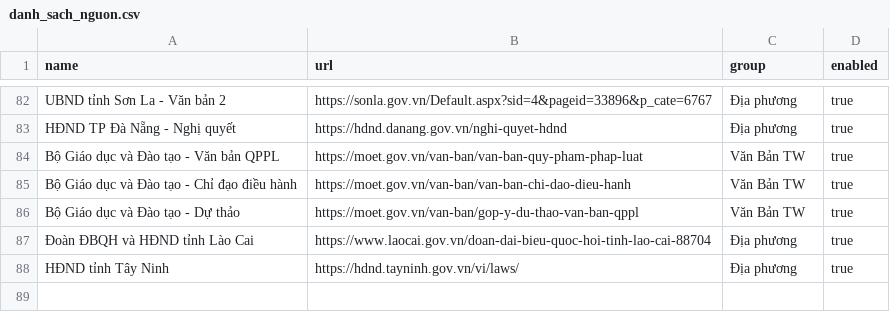
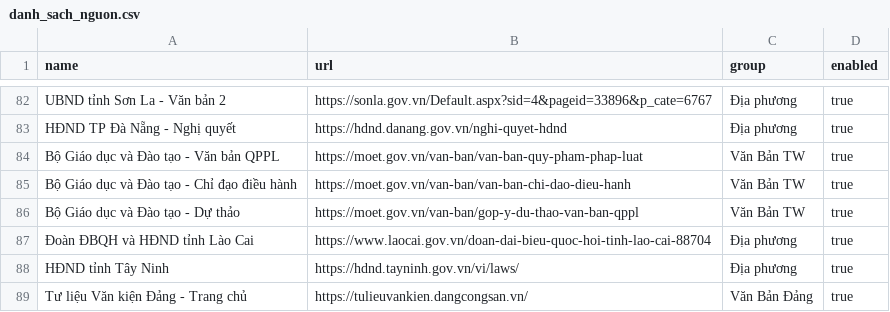
Before and after one commit to Drak-318/Tr-m-tin-t-c, a CSV file: danh_sach_nguon.csv, drawn as a sheet; only a part is shown, gaps mark what is left out.

Commit message:
Add distinct Party documents portal homepage

```diff
--- a/danh_sach_nguon.csv
+++ b/danh_sach_nguon.csv
@@ -88 +88,2 @@ name,url,group,enabled
 "HĐND tỉnh Tây Ninh","https://hdnd.tayninh.gov.vn/vi/laws/","Địa phương","true"
+"Tư liệu Văn kiện Đảng - Trang chủ","https://tulieuvankien.dangcongsan.vn/","Văn Bản Đảng","true"
```
